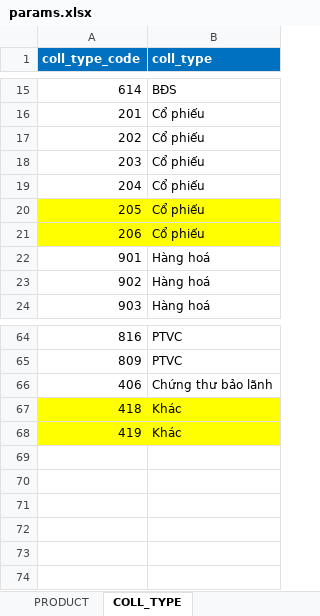
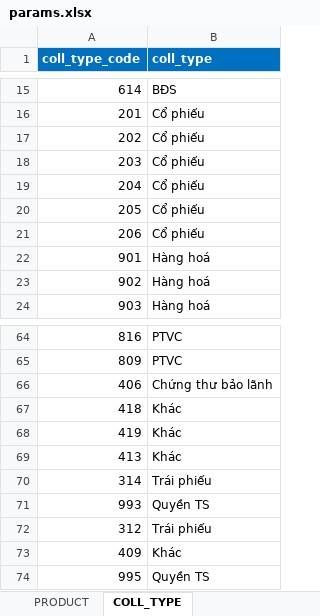
Before and after one commit to sonhn85/iadt, an Excel workbook: iadt/params.xlsx, sheet COLL_TYPE, drawn as a sheet; only a part is shown, gaps mark what is left out; values as stored, in another font and other column widths than the file's, no borders; the diff names each change by its address in the sheet, - before the commit and + after, or states it on an @@ line.

Commit message:
update params

```diff
--- a/iadt/params.xlsx (sheet COLL_TYPE)
+++ b/iadt/params.xlsx (sheet COLL_TYPE)
-A20:B21 fill: #FFFF00
+A20:B21 fill: none
-A67:B68 fill: #FFFF00
+A67:B68 fill: none
+row 69: 413 | Khác
+row 70: 314 | Trái phiếu
+row 71: 993 | Quyền TS
+row 72: 312 | Trái phiếu
+row 73: 409 | Khác
+row 74: 995 | Quyền TS
```
Also changed, not shown: sheet PRODUCT, 1 other file.
